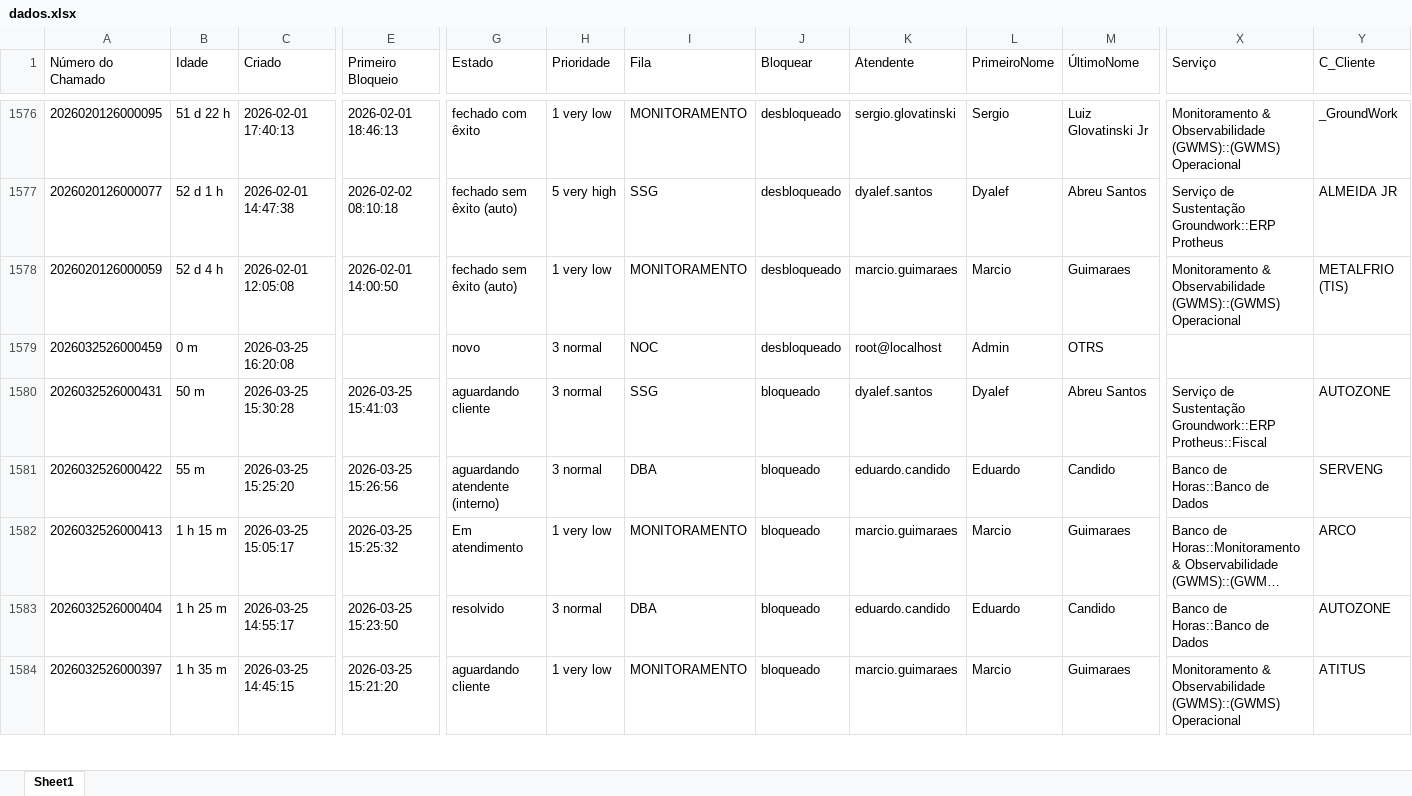
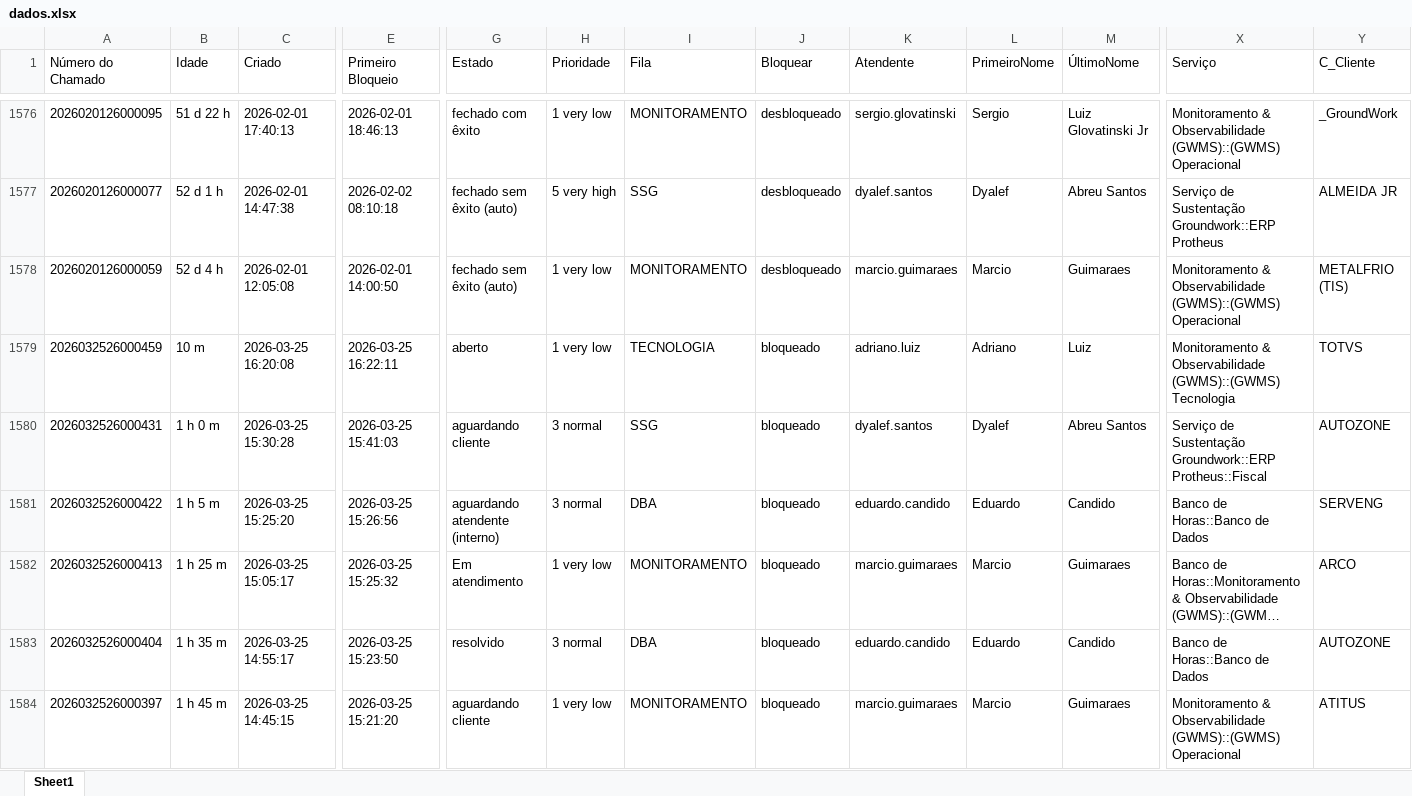
Before and after one commit to fabiolopestavares702-create/ssg-dashboard, an Excel workbook: dados.xlsx, sheet Sheet1, drawn as a sheet; only a part is shown, gaps mark what is left out; long unchanged cells end in …; values as stored, in another font and other column widths than the file's, no borders; the diff covers the shown part only; the diff names each change by its address in the sheet, - before the commit and + after, or states it on an @@ line.

Commit message:
dados atualizados

```diff
--- a/dados.xlsx (sheet Sheet1)
+++ b/dados.xlsx (sheet Sheet1)
-B1579 (Idade): 0 m
+B1579 (Idade): 10 m
-E1579 (Primeiro Bloqueio): (empty)
+E1579 (Primeiro Bloqueio): 2026-03-25 16:22:11
-G1579 (Estado): novo
+G1579 (Estado): aberto
-H1579 (Prioridade): 3 normal
+H1579 (Prioridade): 1 very low
-I1579 (Fila): NOC
+I1579 (Fila): TECNOLOGIA
-J1579 (Bloquear): desbloqueado
+J1579 (Bloquear): bloqueado
-K1579 (Atendente): root@localhost
+K1579 (Atendente): adriano.luiz
-L1579 (PrimeiroNome): Admin
+L1579 (PrimeiroNome): Adriano
-M1579 (ÚltimoNome): OTRS
+M1579 (ÚltimoNome): Luiz
-X1579 (Serviço): (empty)
+X1579 (Serviço): Monitoramento & Observabilidade (GWMS)::(GWMS) Tecnologia
-Y1579 (C_Cliente): (empty)
+Y1579 (C_Cliente): TOTVS
-B1580 (Idade): 50 m
+B1580 (Idade): 1 h 0 m
-B1581 (Idade): 55 m
+B1581 (Idade): 1 h 5 m
-B1582 (Idade): 1 h 15 m
+B1582 (Idade): 1 h 25 m
-B1583 (Idade): 1 h 25 m
+B1583 (Idade): 1 h 35 m
-B1584 (Idade): 1 h 35 m
+B1584 (Idade): 1 h 45 m
```
Also changed, not shown: 447 edited cells elsewhere in this sheet.
